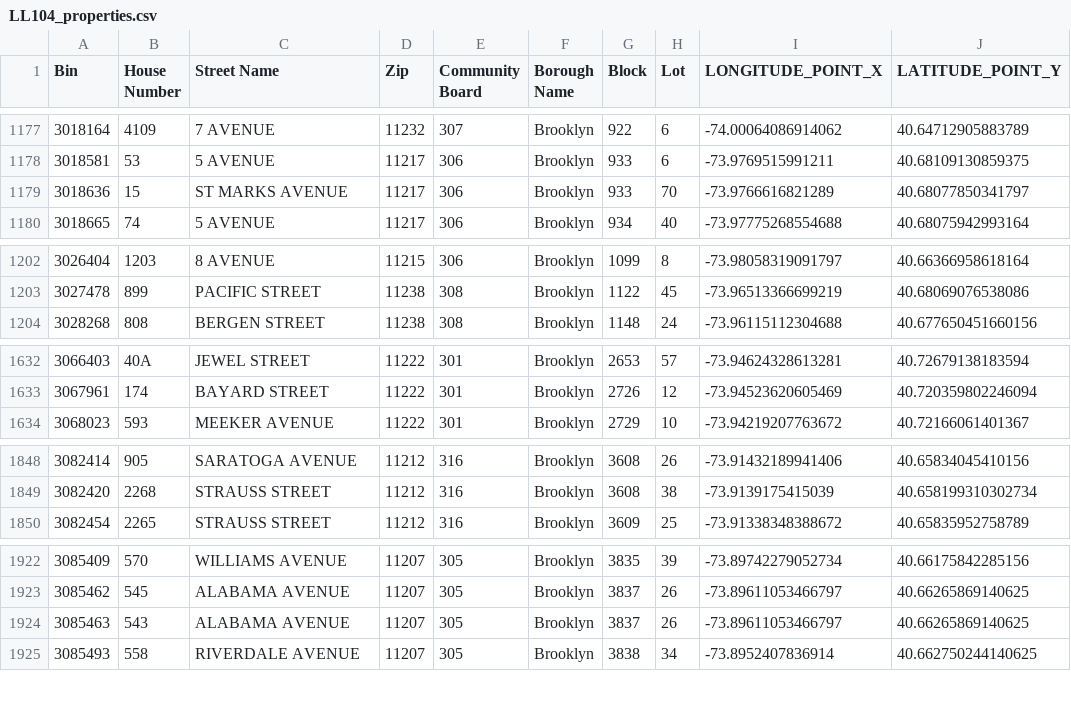
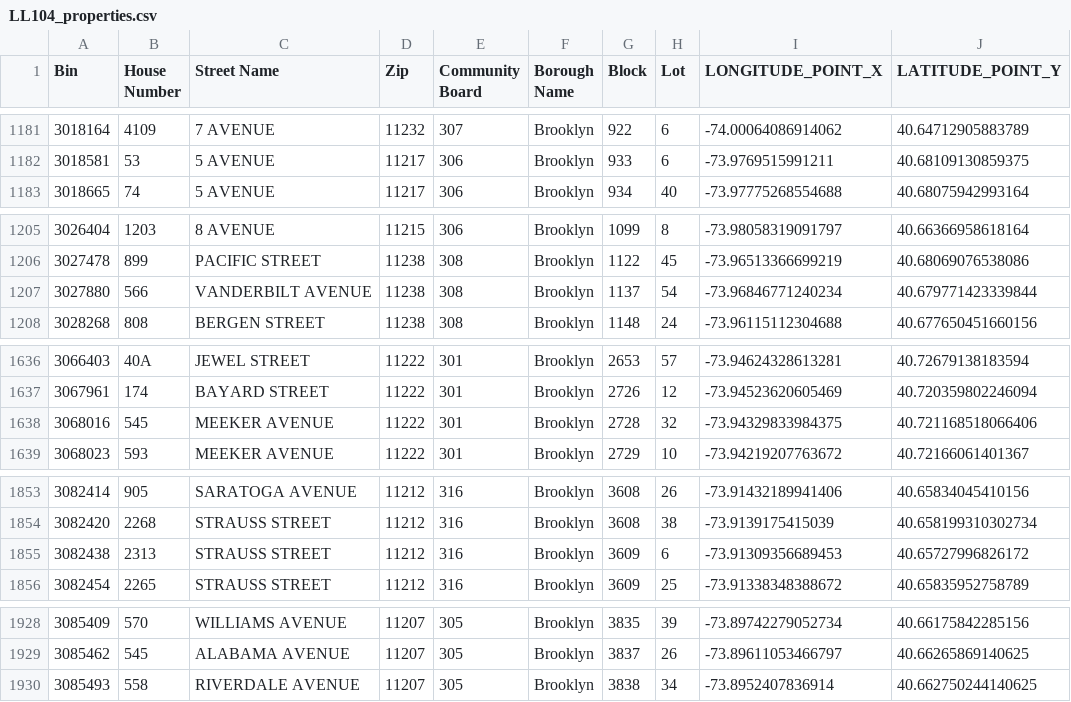
Before and after one commit to NYCDOB/LL104, a CSV file: data/LL104_properties.csv, drawn as a sheet; only a part is shown, gaps mark what is left out; removed rows and columns are numbered as before the commit, all else as after; the diff covers the shown part only; the diff names each change by its address in the sheet, - before the commit and + after, or states it on an @@ line.

```diff
--- a/data/LL104_properties.csv
+++ b/data/LL104_properties.csv
-row 1179: 3018636 | 15 | ST MARKS AVENUE | 11217 | 306 | Brooklyn | 933 | 70 | -73.9766616821289 | 40.68077850341797
+row 1207: 3027880 | 566 | VANDERBILT AVENUE | 11238 | 308 | Brooklyn | 1137 | 54 | -73.96846771240234 | 40.679771423339844
+row 1638: 3068016 | 545 | MEEKER AVENUE | 11222 | 301 | Brooklyn | 2728 | 32 | -73.94329833984375 | 40.721168518066406
+row 1855: 3082438 | 2313 | STRAUSS STREET | 11212 | 316 | Brooklyn | 3609 | 6 | -73.91309356689453 | 40.65727996826172
-row 1924: 3085463 | 543 | ALABAMA AVENUE | 11207 | 305 | Brooklyn | 3837 | 26 | -73.89611053466797 | 40.66265869140625
```
Also changed, not shown: 5 added rows and 3 removed rows elsewhere in this file, data/LL104_details.csv, 2 other files.
